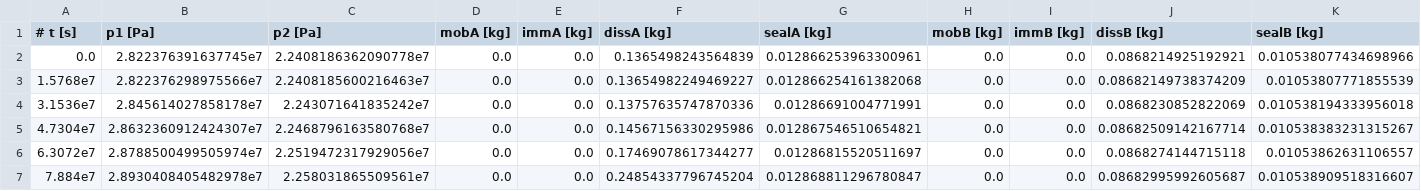
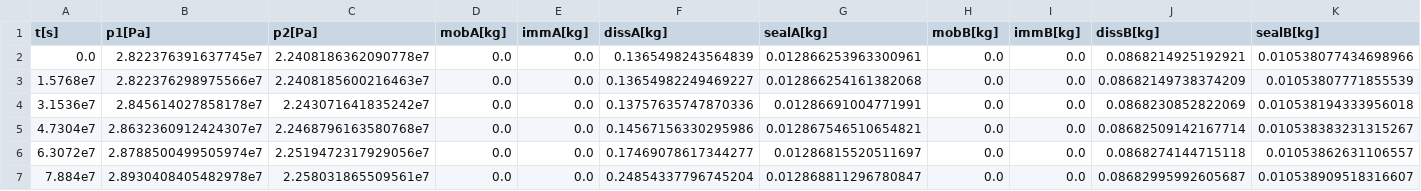
Before and after one commit to jafranc/gha-csp, a CSV file: groupB/b/sparse/spe11b_time_series.csv, drawn as a sheet; only a part is shown; the diff covers the shown part only; the diff names each change by its address in the sheet, - before the commit and + after, or states it on an @@ line.

Commit message:
fix csv header for panda compat

```diff
--- a/groupB/b/sparse/spe11b_time_series.csv
+++ b/groupB/b/sparse/spe11b_time_series.csv
-A1: # t [s]
+A1: t[s]
-B1: p1 [Pa]
+B1: p1[Pa]
-C1: p2 [Pa]
+C1: p2[Pa]
-D1: mobA [kg]
+D1: mobA[kg]
-E1: immA [kg]
+E1: immA[kg]
-F1: dissA [kg]
+F1: dissA[kg]
-G1: sealA [kg]
+G1: sealA[kg]
-H1: mobB [kg]
+H1: mobB[kg]
-I1: immB [kg]
+I1: immB[kg]
-J1: dissB [kg]
+J1: dissB[kg]
-K1: sealB [kg]
+K1: sealB[kg]
```
Also changed, not shown: 3 edited cells elsewhere in this file.
